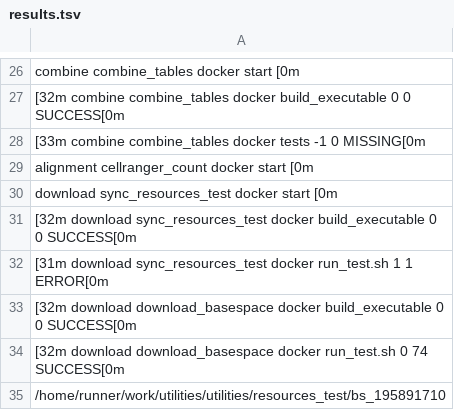
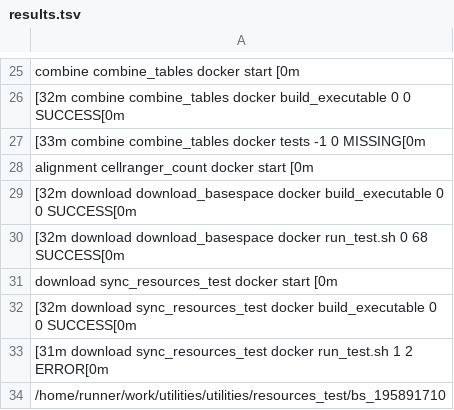
Before and after one commit to TrellixVulnTeam/utilities_CP0O, a TSV file: check_results/results.tsv, drawn as a sheet; only a part is shown, gaps mark what is left out; removed rows and columns are numbered as before the commit, all else as after; the diff covers the shown part only; the diff names each change by its address in the sheet, - before the commit and + after, or states it on an @@ line.

```diff
--- a/check_results/results.tsv
+++ b/check_results/results.tsv
-row 33: [32m download download_basespace docker …
+row 29: [32m download download_basespace docker …
+row 30: [32m download download_basespace docker run_test.sh 0 68 SUCCESS[0m
-A33: …run_test.sh 1 1 ERROR[0m
+A33: …run_test.sh 1 2 ERROR[0m
-row 34: [32m download download_basespace docker run_test.sh 0 74 SUCCESS[0m
```
Also changed, not shown: 4 added rows, 5 removed rows, 3 moved rows and 7 edited cells elsewhere in this file, 48 other files.
